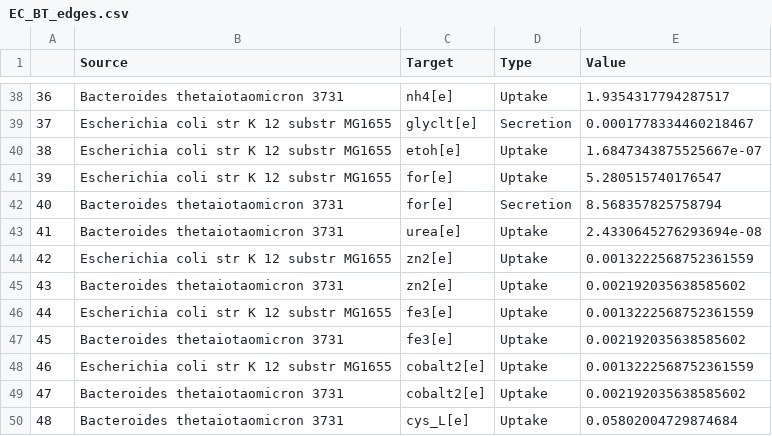
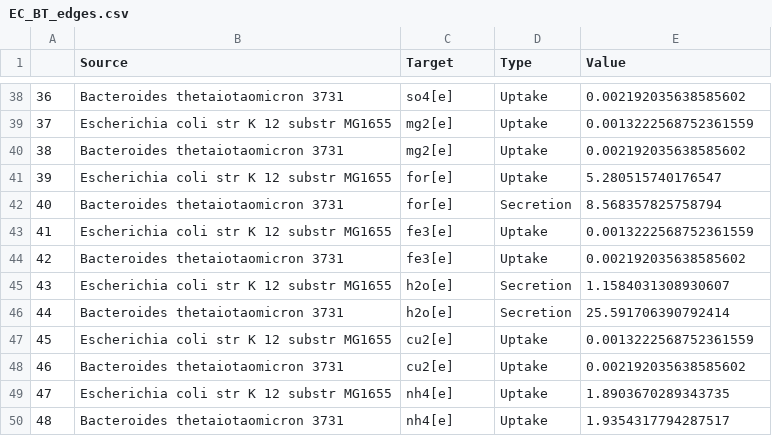
Before and after one commit to RSiegel03/giFBA, a CSV file: Examples/Results/giFBA_AGORA/EC_BT_edges.csv, drawn as a sheet; only a part is shown, gaps mark what is left out; the diff covers the shown part only.

```diff
--- a/Examples/Results/giFBA_AGORA/EC_BT_edges.csv
+++ b/Examples/Results/giFBA_AGORA/EC_BT_edges.csv
@@ -38,13 +38,13 @@
-36,Bacteroides thetaiotaomicron 3731,nh4[e],Uptake,1.9354317794287517
-37,Escherichia coli str K 12 substr MG1655,glyclt[e],Secretion,0.0001778334460218467
-38,Escherichia coli str K 12 substr MG1655,etoh[e],Uptake,1.6847343875525667e-07
+36,Bacteroides thetaiotaomicron 3731,so4[e],Uptake,0.002192035638585602
+37,Escherichia coli str K 12 substr MG1655,mg2[e],Uptake,0.0013222568752361559
+38,Bacteroides thetaiotaomicron 3731,mg2[e],Uptake,0.002192035638585602
 39,Escherichia coli str K 12 substr MG1655,for[e],Uptake,5.280515740176547
 40,Bacteroides thetaiotaomicron 3731,for[e],Secretion,8.568357825758794
-41,Bacteroides thetaiotaomicron 3731,urea[e],Uptake,2.4330645276293694e-08
-42,Escherichia coli str K 12 substr MG1655,zn2[e],Uptake,0.0013222568752361559
-43,Bacteroides thetaiotaomicron 3731,zn2[e],Uptake,0.002192035638585602
-44,Escherichia coli str K 12 substr MG1655,fe3[e],Uptake,0.0013222568752361559
-45,Bacteroides thetaiotaomicron 3731,fe3[e],Uptake,0.002192035638585602
-46,Escherichia coli str K 12 substr MG1655,cobalt2[e],Uptake,0.0013222568752361559
-47,Bacteroides thetaiotaomicron 3731,cobalt2[e],Uptake,0.002192035638585602
-48,Bacteroides thetaiotaomicron 3731,cys_L[e],Uptake,0.05802004729874684
+41,Escherichia coli str K 12 substr MG1655,fe3[e],Uptake,0.0013222568752361559
+42,Bacteroides thetaiotaomicron 3731,fe3[e],Uptake,0.002192035638585602
+43,Escherichia coli str K 12 substr MG1655,h2o[e],Secretion,1.1584031308930607
+44,Bacteroides thetaiotaomicron 3731,h2o[e],Secretion,25.591706390792414
+45,Escherichia coli str K 12 substr MG1655,cu2[e],Uptake,0.0013222568752361559
+46,Bacteroides thetaiotaomicron 3731,cu2[e],Uptake,0.002192035638585602
+47,Escherichia coli str K 12 substr MG1655,nh4[e],Uptake,1.8903670289343735
+48,Bacteroides thetaiotaomicron 3731,nh4[e],Uptake,1.9354317794287517
```
Also changed, not shown: 105 edited cells elsewhere in this file, Examples/Results/giFBA_AGORA/EC_BT_nodes.csv, 4 other files.
